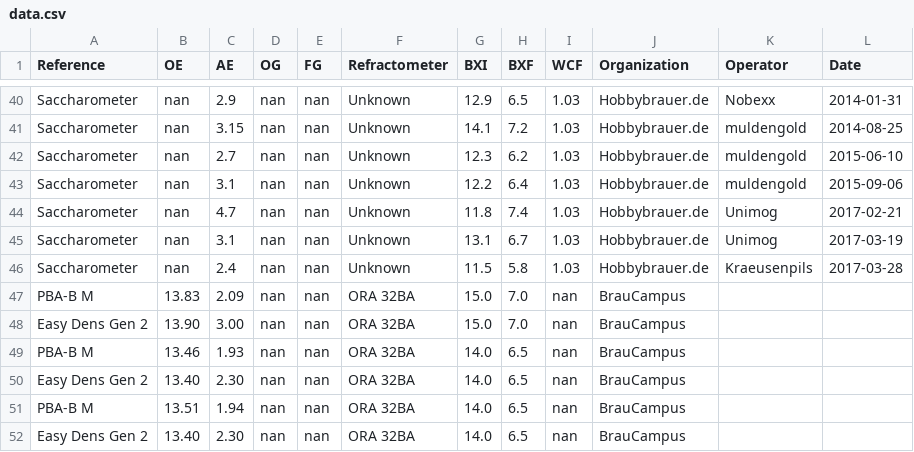
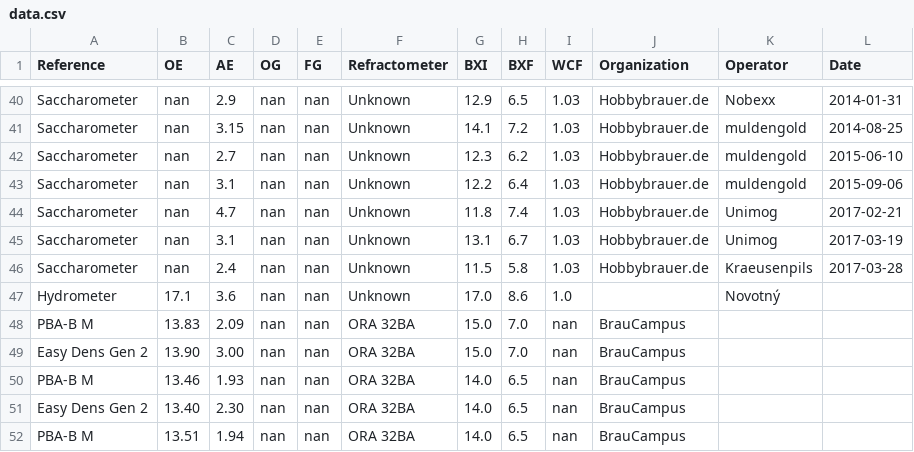
Before and after one commit to aschet/brauartikel, a CSV file: refraktometer/data.csv, drawn as a sheet; only a part is shown, gaps mark what is left out; the shorter side is filled out with more unchanged rows.

```diff
--- a/refraktometer/data.csv
+++ b/refraktometer/data.csv
@@ -46,2 +46,3 @@ Saccharometer,nan,3.1,nan,nan,Unknown,13.1,6.7,1.03,Hobbybrauer.de,Unimog,2017-0
 Saccharometer,nan,2.4,nan,nan,Unknown,11.5,5.8,1.03,Hobbybrauer.de,Kraeusenpils,2017-03-28
+Hydrometer,17.1,3.6,nan,nan,Unknown,17.0,8.6,1.0,,Novotný,
 PBA-B M,13.83,2.09,nan,nan,ORA 32BA,15.0,7.0,nan,BrauCampus,,
```
Also changed, not shown: 13 other files.
